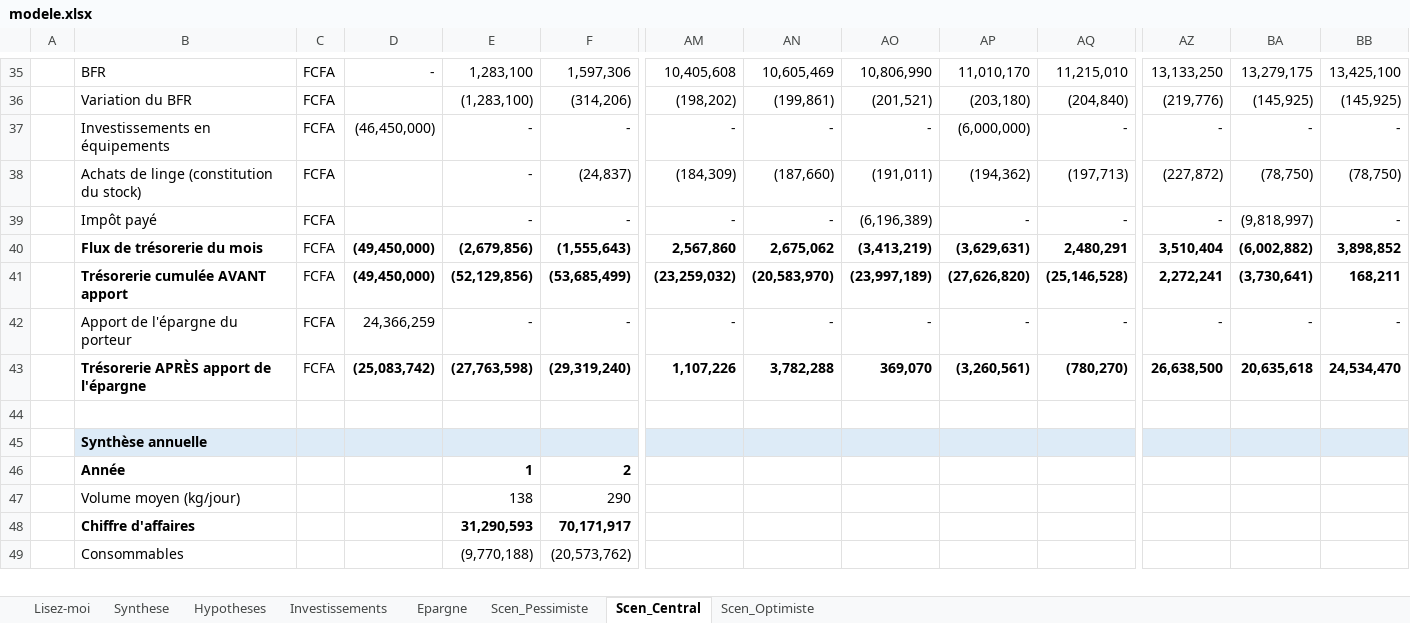
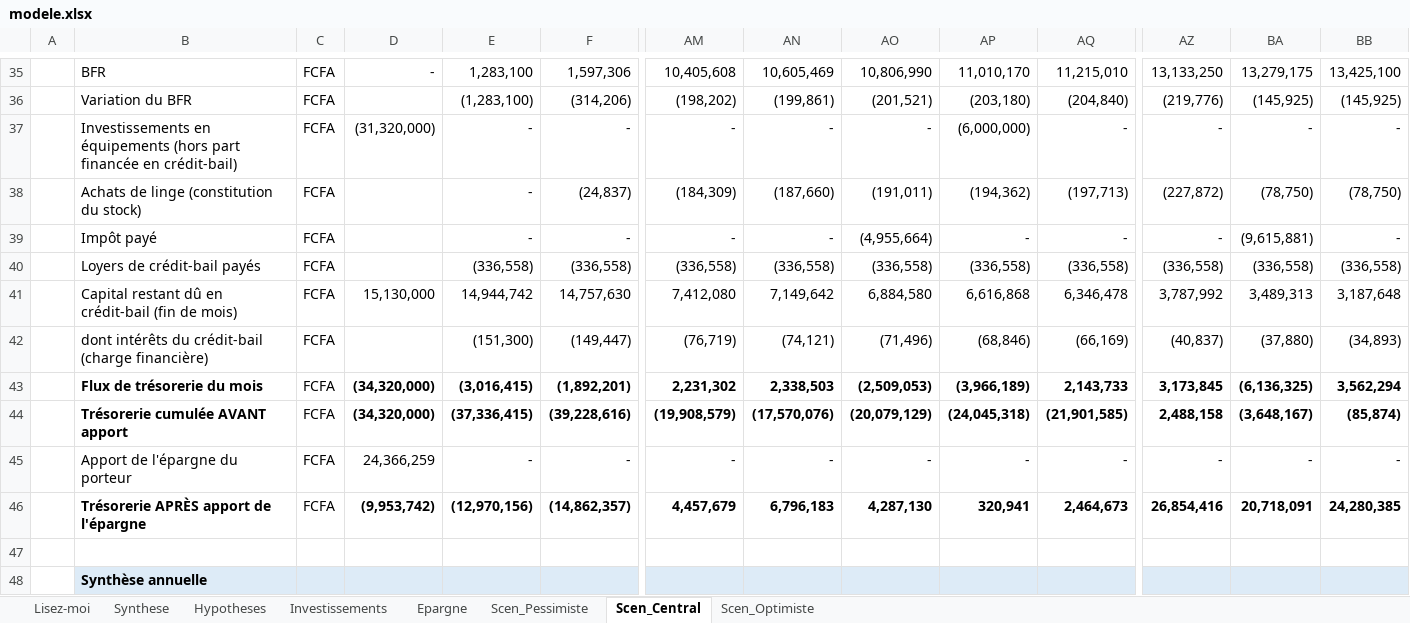
Before and after one commit to ahmadouu01/projets, an Excel workbook: finance/modele.xlsx, sheet Scen_Central, drawn as a sheet; only a part is shown, gaps mark what is left out; the shorter side is filled out with more unchanged rows; values as stored, in another font and other column widths than the file's, no borders; removed rows and columns are numbered as before the commit, all else as after; rows hold the shown columns only; the diff covers the shown part only; the diff names each change by its address in the sheet, - before the commit and + after, or states it on an @@ line.

```diff
--- a/finance/modele.xlsx (sheet Scen_Central)
+++ b/finance/modele.xlsx (sheet Scen_Central)
-B37: …en équipements
+B37: …en équipements (hors part financée en crédit-bail)
-D37: (46,450,000)
+D37: (31,320,000)
-AO39: (6,196,389)
+AO39: (4,955,664)
-BA39: (9,818,997)
+BA39: (9,615,881)
-row 40:  | Flux de trésorerie du mois | FCFA | (49,450,000) | (2,679,856) | (1,555,643) | 2,567,860 | 2,675,062 | (3,413,219) | (3,629,631) | 2,480,291 | 3,510,404 | (6,002,882) | 3,898,852
-row 41:  | Trésorerie cumulée AVANT apport | FCFA | (49,450,000) | (52,129,856) | (53,685,499) | (23,259,032) | (20,583,970) | (23,997,189) | (27,626,820) | (25,146,528) | 2,272,241 | (3,730,641) | 168,211
+row 40:  | Loyers de crédit-bail payés | FCFA |  | (336,558) | (336,558) | (336,558) | (336,558) | (336,558) | (336,558) | (336,558) | (336,558) | (336,558) | (336,558)
+row 41:  | Capital restant dû en crédit-bail (fin de mois) | FCFA | 15,130,000 | 14,944,742 | 14,757,630 | 7,412,080 | 7,149,642 | 6,884,580 | 6,616,868 | 6,346,478 | 3,787,992 | 3,489,313 | 3,187,648
+row 42:  | dont intérêts du crédit-bail (charge financière) | FCFA |  | (151,300) | (149,447) | (76,719) | (74,121) | (71,496) | (68,846) | (66,169) | (40,837) | (37,880) | (34,893)
+row 43:  | Flux de trésorerie du mois | FCFA | (34,320,000) | (3,016,415) | (1,892,201) | 2,231,302 | 2,338,503 | (2,509,053) | (3,966,189) | 2,143,733 | 3,173,845 | (6,136,325) | 3,562,294
+row 44:  | Trésorerie cumulée AVANT apport | FCFA | (34,320,000) | (37,336,415) | (39,228,616) | (19,908,579) | (17,570,076) | (20,079,129) | (24,045,318) | (21,901,585) | 2,488,158 | (3,648,167) | (85,874)
-row 43:  | Trésorerie APRÈS apport de l'épargne | FCFA | (25,083,742) | (27,763,598) | (29,319,240) | 1,107,226 | 3,782,288 | 369,070 | (3,260,561) | (780,270) | 26,638,500 | 20,635,618 | 24,534,470
+row 46:  | Trésorerie APRÈS apport de l'épargne | FCFA | (9,953,742) | (12,970,156) | (14,862,357) | 4,457,679 | 6,796,183 | 4,287,130 | 320,941 | 2,464,673 | 26,854,416 | 20,718,091 | 24,280,385
```
Also changed, not shown: 3 added rows and 29 edited cells elsewhere in this sheet, sheet Scen_Optimiste, sheet Scen_Pessimiste, sheet Epargne, sheet Synthese, sheet Hypotheses, sheet Investissements, formulas that keep their value, 7 other files.
